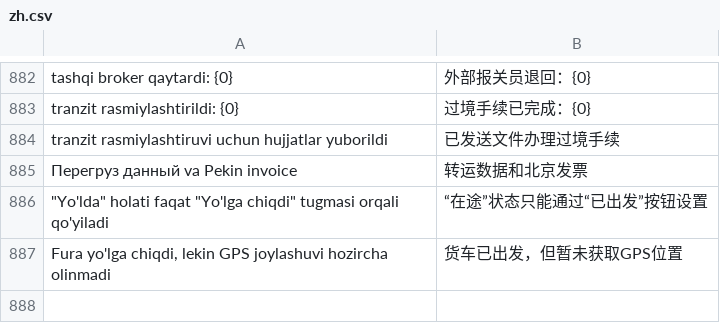
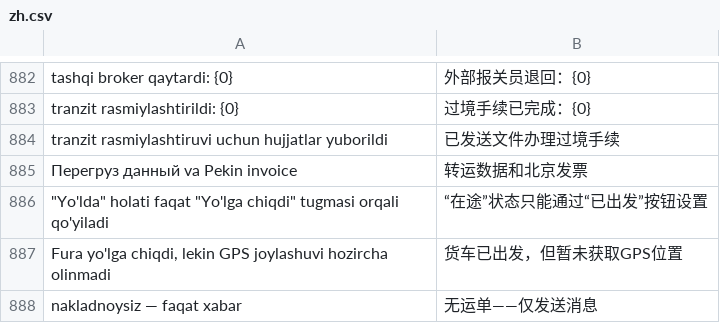
Before and after one commit to dividendgroupllc/logistika, a CSV file: logistika/translations/zh.csv, drawn as a sheet; only a part is shown, gaps mark what is left out.

```diff
--- a/logistika/translations/zh.csv
+++ b/logistika/translations/zh.csv
@@ -887 +887,2 @@ tranzit rasmiylashtiruvi uchun hujjatlar yuborildi,已发送文件办理过境
 "Fura yo'lga chiqdi, lekin GPS joylashuvi hozircha olinmadi",货车已出发，但暂未获取GPS位置
+nakladnoysiz — faqat xabar,无运单——仅发送消息
```
Also changed, not shown: logistika/translations/ru.csv, 4 other files.
